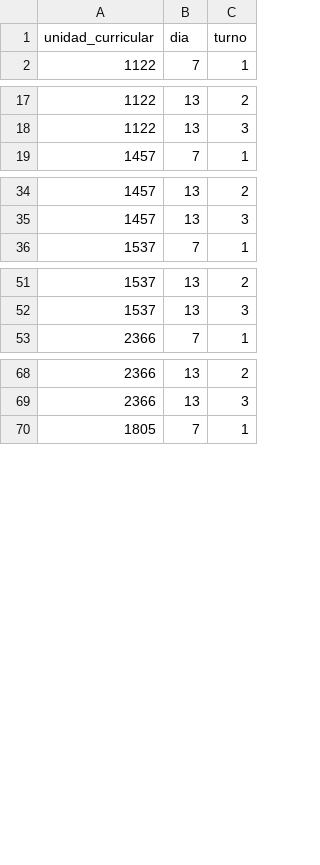
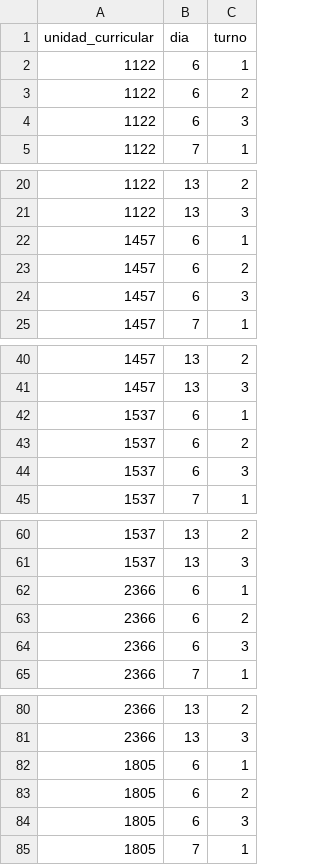
Before and after one commit to FacundoSpira/proyecto-grado, a CSV file: casos/caso_1s1p/preasignaciones.csv, drawn as a sheet; only a part is shown, gaps mark what is left out; the diff covers the shown part only; the diff names each change by its address in the sheet, - before the commit and + after, or states it on an @@ line.

Commit message:
chore: fix profesores y preasignaciones

```diff
--- a/casos/caso_1s1p/preasignaciones.csv
+++ b/casos/caso_1s1p/preasignaciones.csv
+row 2: 1122 | 6 | 1
+row 3: 1122 | 6 | 2
+row 4: 1122 | 6 | 3
+row 22: 1457 | 6 | 1
+row 23: 1457 | 6 | 2
+row 24: 1457 | 6 | 3
+row 42: 1537 | 6 | 1
+row 43: 1537 | 6 | 2
+row 44: 1537 | 6 | 3
+row 62: 2366 | 6 | 1
+row 63: 2366 | 6 | 2
+row 64: 2366 | 6 | 3
+row 82: 1805 | 6 | 1
+row 83: 1805 | 6 | 2
+row 84: 1805 | 6 | 3
```
Also changed, not shown: 3 added rows elsewhere in this file, casos/caso_1s1p/profesores.csv, 1 other file.
